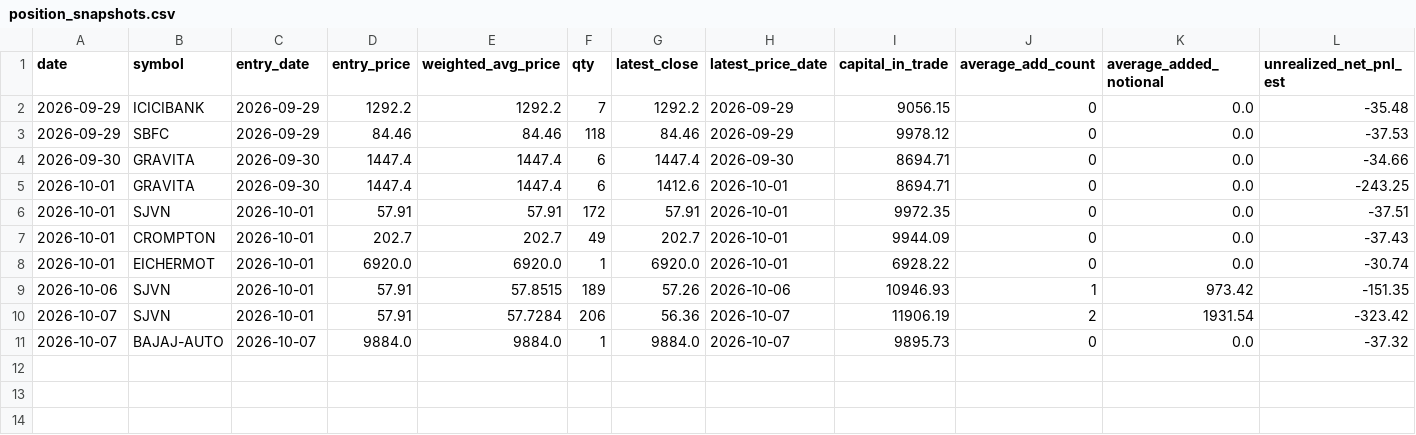
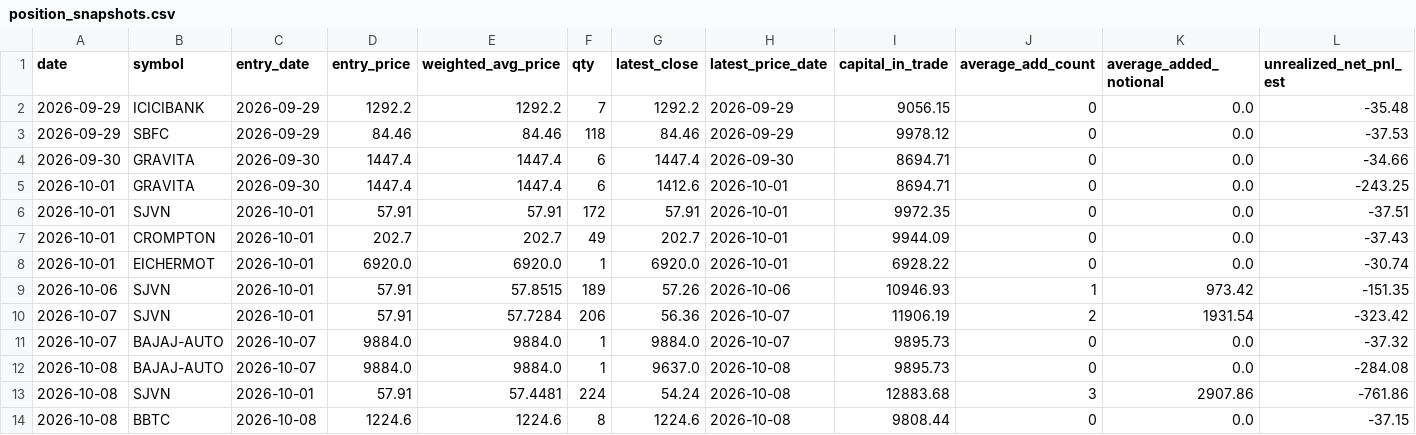
Before and after one commit to rahulrtk74747474-glitch/Scraping_and_testing, a CSV file: data/position_snapshots.csv, drawn as a sheet; only a part is shown; rows hold the shown columns only; the diff names each change by its address in the sheet, - before the commit and + after, or states it on an @@ line.

```diff
--- a/data/position_snapshots.csv
+++ b/data/position_snapshots.csv
+row 12: 2026-10-08 | BAJAJ-AUTO | 2026-10-07 | 9884.0 | 9884.0 | 1 | 9637.0 | 2026-10-08 | 9895.73 | 0 | 0.0 | -284.08
+row 13: 2026-10-08 | SJVN | 2026-10-01 | 57.91 | 57.4481 | 224 | 54.24 | 2026-10-08 | 12883.68 | 3 | 2907.86 | -761.86
+row 14: 2026-10-08 | BBTC | 2026-10-08 | 1224.6 | 1224.6 | 8 | 1224.6 | 2026-10-08 | 9808.44 | 0 | 0.0 | -37.15
```
Also changed, not shown: data/daily_snapshots.csv, data/orders.csv, 4 other files.
